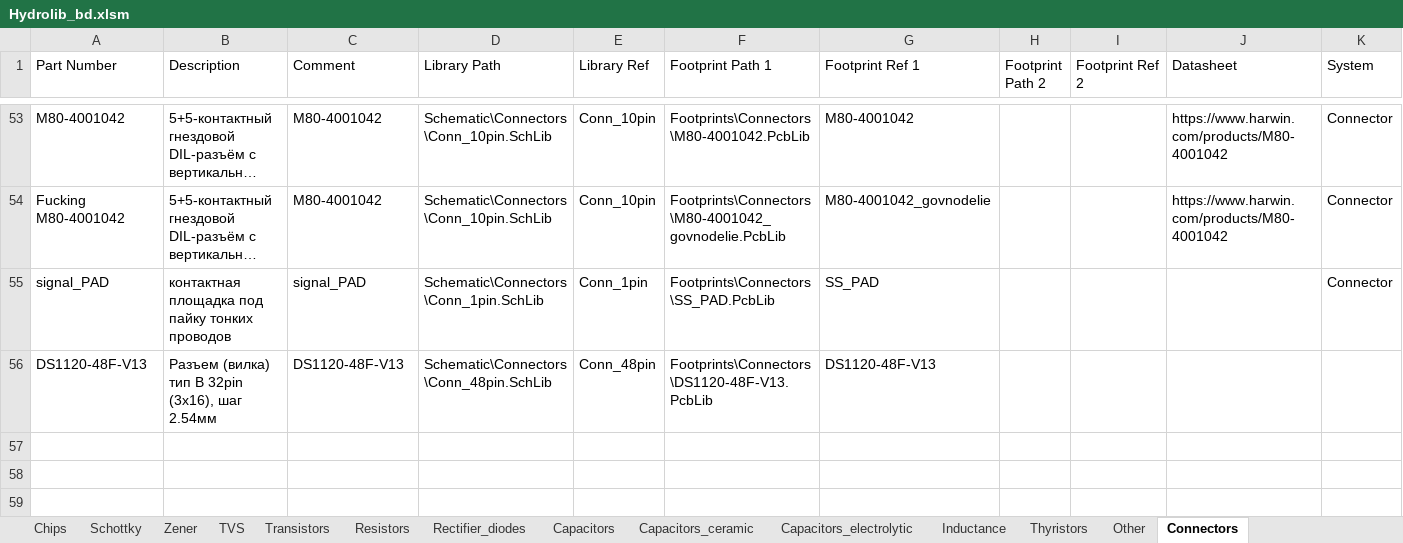
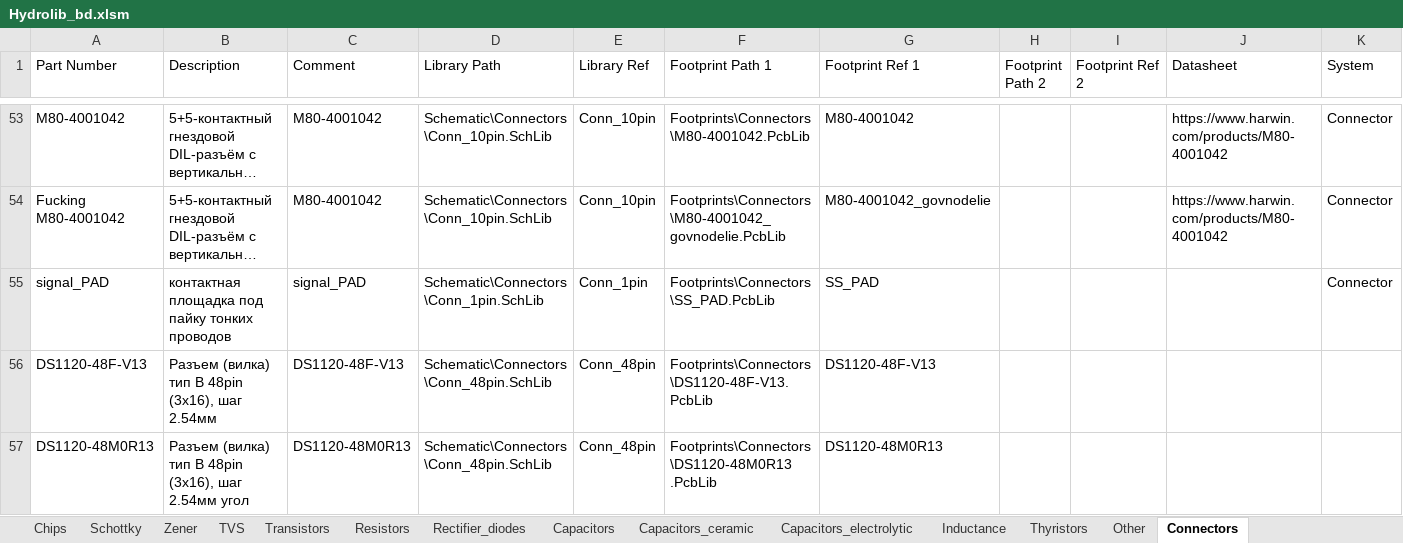
Before and after one commit to hydronautics-team/Hydrolib, an Excel workbook: Database/Hydrolib_bd.xlsm, sheet Connectors, drawn as a sheet; only a part is shown, gaps mark what is left out; long unchanged cells end in …; values as stored, in another font and other column widths than the file's, no borders; table styles not drawn; ↵ is a line break in a cell; the diff names each change by its address in the sheet, - before the commit and + after, or states it on an @@ line.

Commit message:
add DS1120-48M0R13 connectors

```diff
--- a/Database/Hydrolib_bd.xlsm (sheet Connectors)
+++ b/Database/Hydrolib_bd.xlsm (sheet Connectors)
-B56 (Description): Разъем (вилка) тип B 32pin (3х16), шаг 2.54мм
+B56 (Description): Разъем (вилка) тип B 48pin (3х16), шаг 2.54мм
+row 57: DS1120-48M0R13 | Разъем (вилка) тип B 48pin (3х16), шаг 2.54мм угол | DS1120-48M0R13 | Schematic\Connectors\Conn_48pin.SchLib | Conn_48pin | Footprints\Connectors\DS1120-48M0R13 ↵ .PcbLib | DS1120-48M0R13
```
Also changed, not shown: 2 other files.
